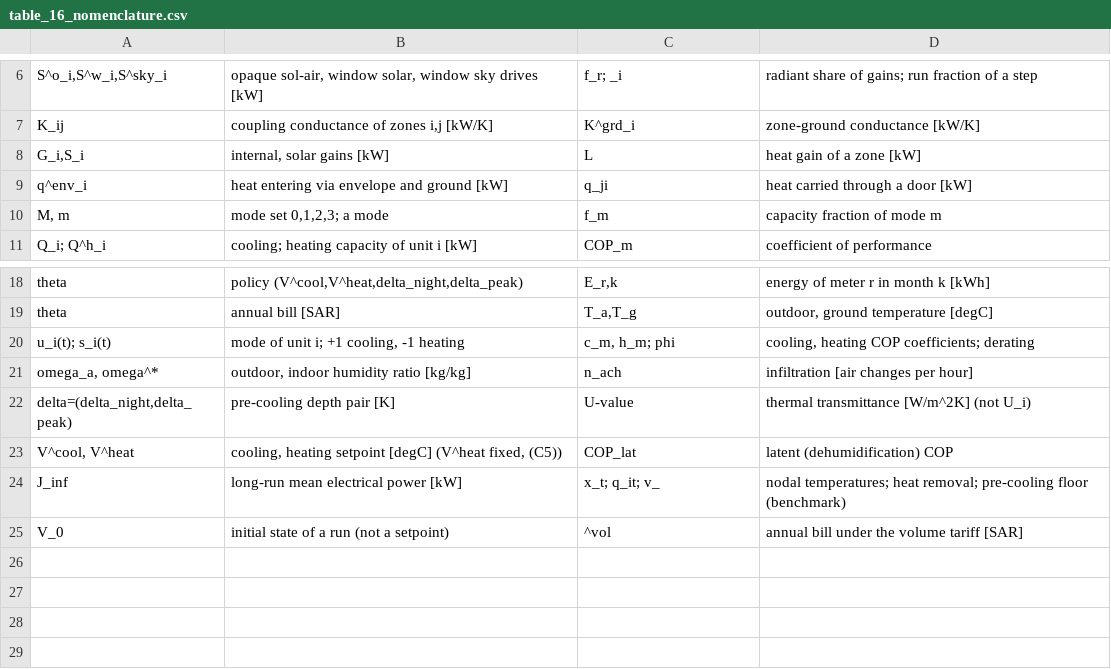
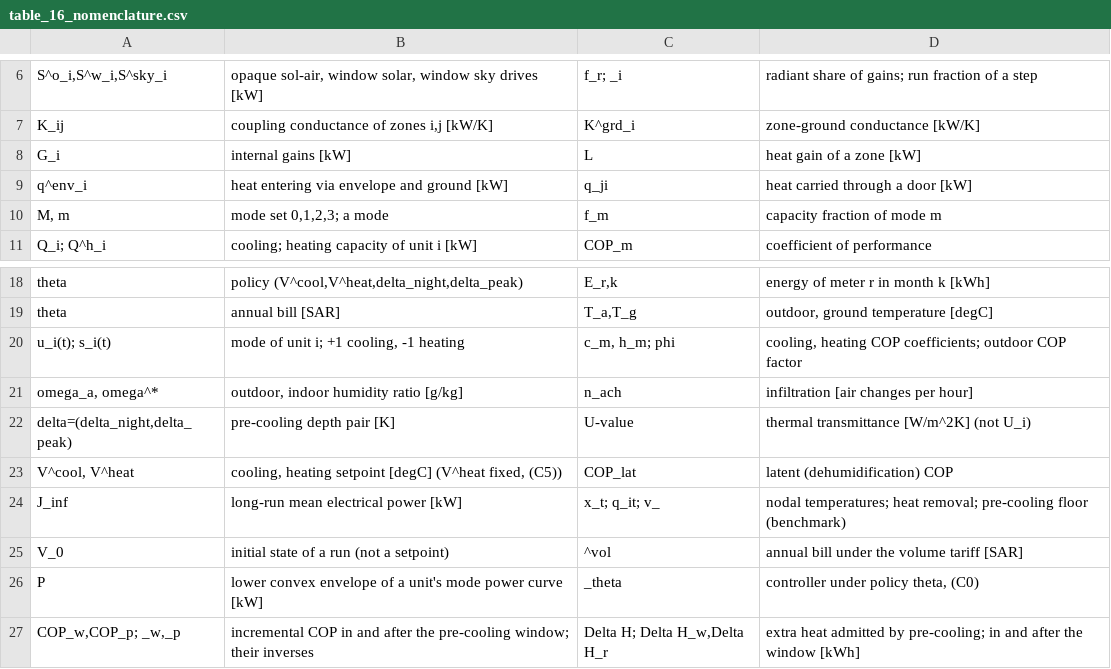
Before and after one commit to drhamzahfaraj/Comfort-Constrained-Operation-of-HVAC-in-Saudi-Residential-Buildings, a CSV file: results/csv/tables/table_16_nomenclature.csv, drawn as a sheet; only a part is shown, gaps mark what is left out; the diff names each change by its address in the sheet, - before the commit and + after, or states it on an @@ line.

```diff
--- a/results/csv/tables/table_16_nomenclature.csv
+++ b/results/csv/tables/table_16_nomenclature.csv
-A8: G_i,S_i
+A8: G_i
-B8: internal, solar gains [kW]
+B8: internal gains [kW]
-D20: …COP coefficients; derating
+D20: …COP coefficients; outdoor COP factor
-B21: outdoor, indoor humidity ratio [kg/kg]
+B21: outdoor, indoor humidity ratio [g/kg]
+row 26: P | lower convex envelope of a unit's mode power curve [kW] | _theta | controller under policy theta, (C0)
+row 27: COP_w,COP_p; _w,_p | incremental COP in and after the pre-cooling window; their inverses | Delta H; Delta H_w,Delta H_r | extra heat admitted by pre-cooling; in and after the window [kWh]
```
Also changed, not shown: results/csv/repository/lower_bound_all_design_days.csv, results/csv/tables/table_01_positioning.csv, 42 other files.
